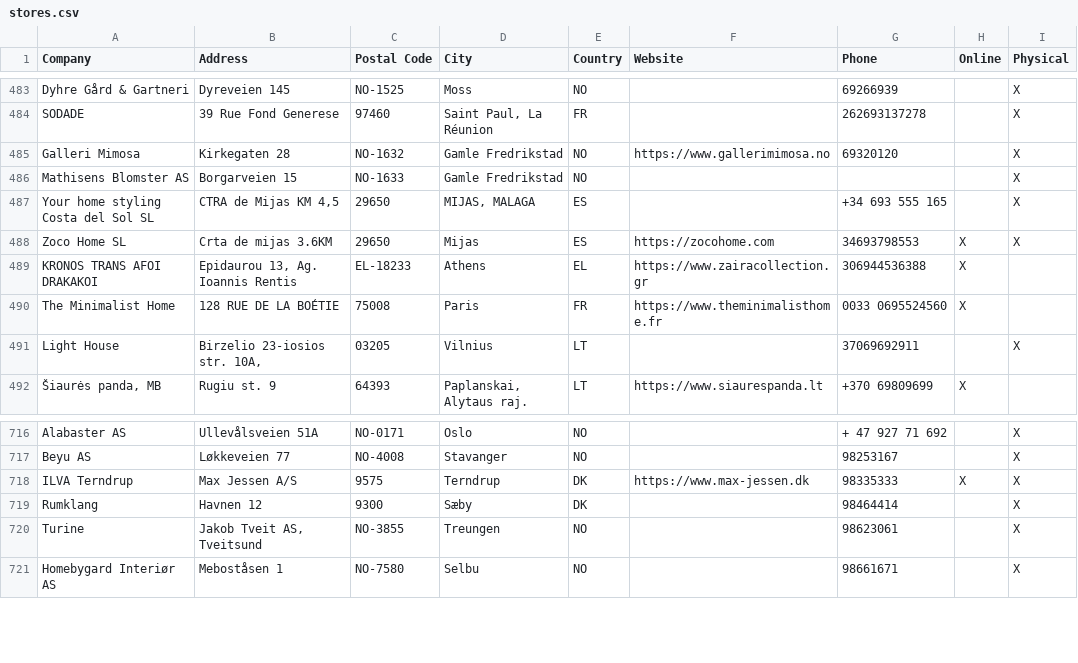
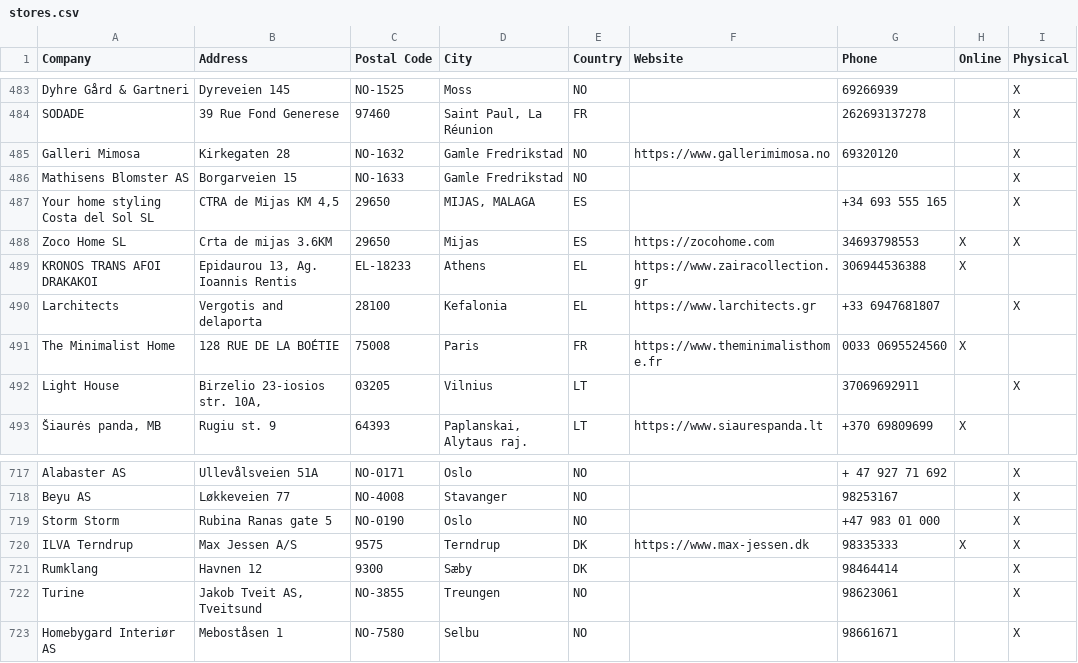
Before and after one commit to NicoBang/nordal-store-locator, a CSV file: stores.csv, drawn as a sheet; only a part is shown, gaps mark what is left out.

```diff
--- a/stores.csv
+++ b/stores.csv
@@ -489,2 +489,3 @@ Zoco Home SL,Crta de mijas 3.6KM,29650,Mijas,ES,https://zocohome.com,34693798553
 KRONOS TRANS AFOI DRAKAKOI,"Epidaurou 13, Ag. Ioannis Rentis",EL-18233,Athens,EL,https://www.zairacollection.gr,306944536388,X,
+Larchitects,Vergotis and delaporta ,28100,Kefalonia,EL,https://www.larchitects.gr,+33 6947681807,,X
 The Minimalist Home,128 RUE DE LA BOÉTIE ,75008,Paris,FR,https://www.theminimalisthome.fr,0033 0695524560 ,X,
@@ -717,2 +718,3 @@ Alabaster AS,Ullevålsveien 51A,NO-0171,Oslo,NO,,+ 47 927 71 692 ,,X
 Beyu AS,Løkkeveien 77,NO-4008,Stavanger,NO,,98253167,,X
+Storm Storm,Rubina Ranas gate 5,NO-0190,Oslo,NO,,+47 983 01 000,,X
 ILVA Terndrup,Max Jessen A/S,9575,Terndrup ,DK,https://www.max-jessen.dk,98335333,X,X
```
Also changed, not shown: 2 other files.
